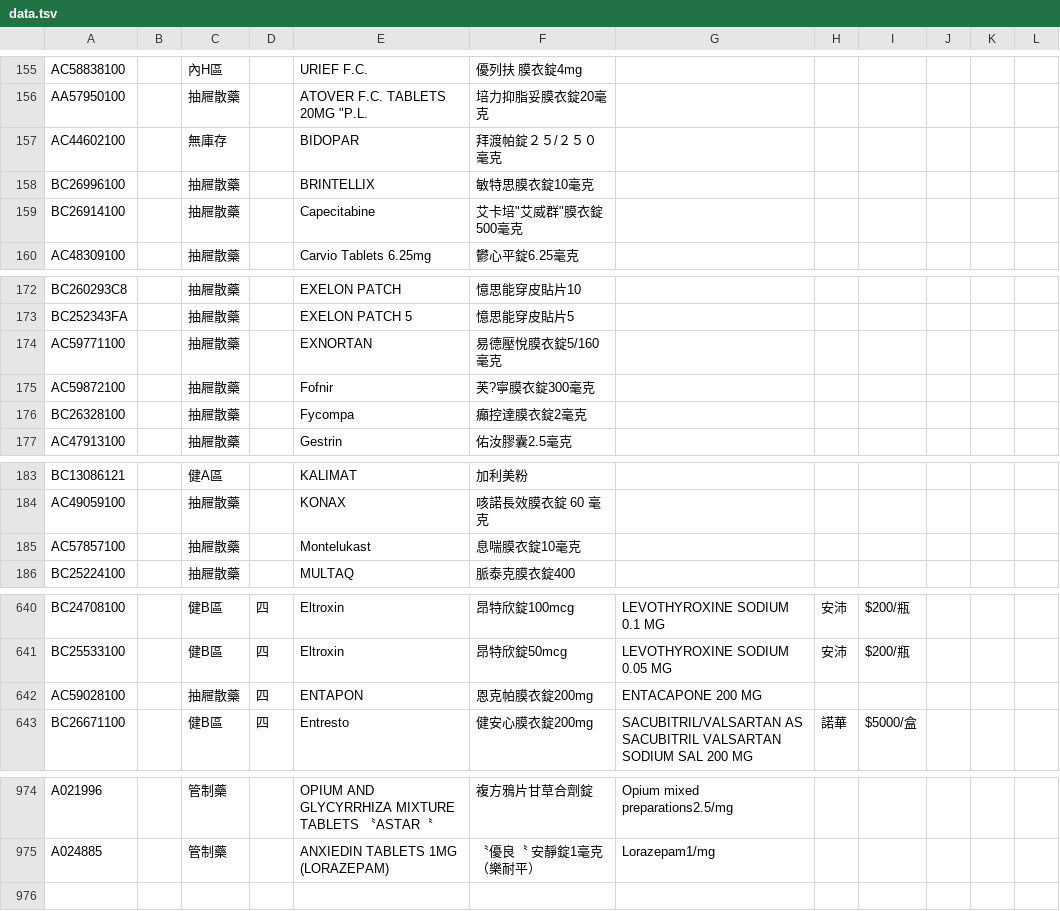
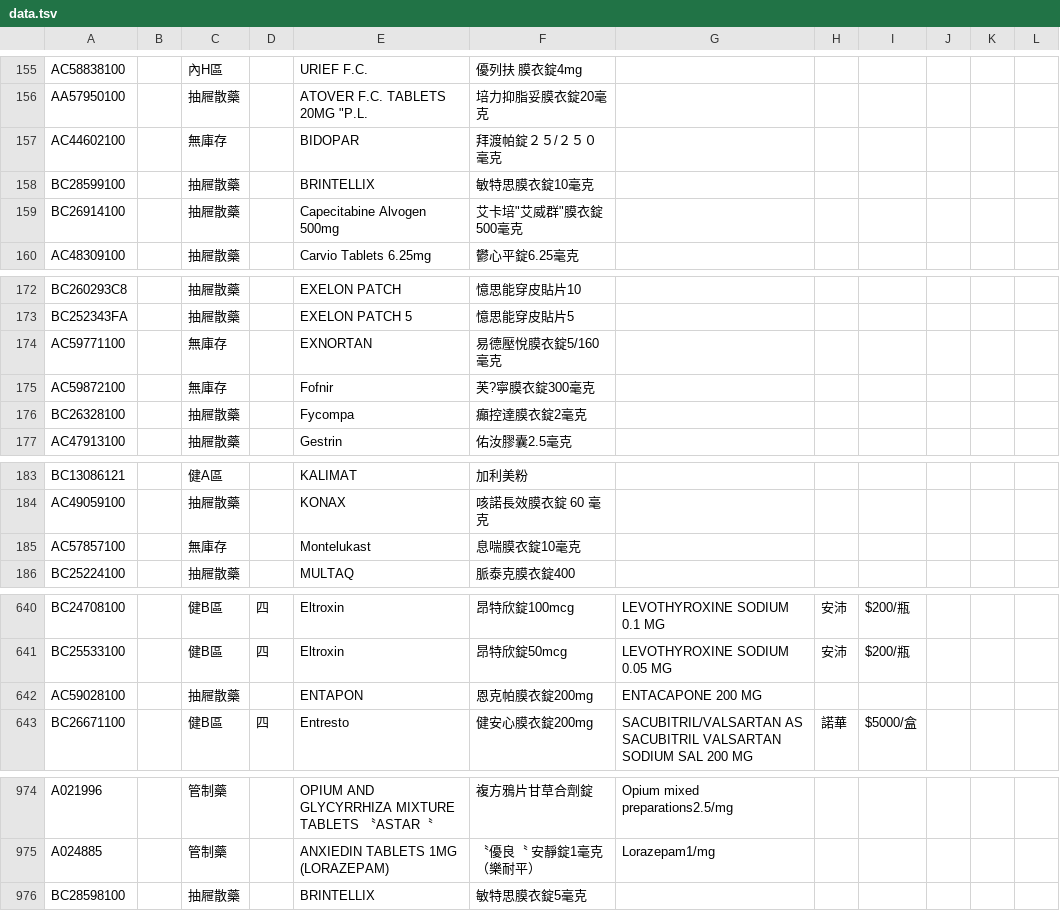
Before and after one commit to jianshiangsanho/drugSeat, a TSV file: data.tsv, drawn as a sheet; only a part is shown, gaps mark what is left out.

Commit message:
update data.tsv

```diff
--- a/data.tsv
+++ b/data.tsv
@@ -157,4 +157,4 @@ AA57950100		抽屜散藥		ATOVER F.C. TABLETS 20MG "P.L.	"培力"抑脂妥膜衣
 AC44602100		無庫存		BIDOPAR	拜渡帕錠２５/２５０毫克						
-BC26996100		抽屜散藥		BRINTELLIX	敏特思膜衣錠10毫克						
-BC26914100		抽屜散藥		Capecitabine	艾卡培"艾威群"膜衣錠500毫克						
+BC28599100		抽屜散藥		BRINTELLIX	敏特思膜衣錠10毫克						
+BC26914100		抽屜散藥		Capecitabine Alvogen 500mg	艾卡培"艾威群"膜衣錠500毫克						
 AC48309100		抽屜散藥		Carvio Tablets 6.25mg	鬱心平錠6.25毫克						
@@ -173,4 +173,4 @@ BC260293C8		抽屜散藥		EXELON PATCH	憶思能穿皮貼片10
 BC252343FA		抽屜散藥		EXELON PATCH 5	憶思能穿皮貼片5						
-AC59771100		抽屜散藥		EXNORTAN	易德壓悅膜衣錠5/160毫克						
-AC59872100		抽屜散藥		Fofnir	芙?寧膜衣錠300毫克						
+AC59771100		無庫存		EXNORTAN	易德壓悅膜衣錠5/160毫克						
+AC59872100		無庫存		Fofnir	芙?寧膜衣錠300毫克						
 BC26328100		抽屜散藥		Fycompa	癲控達膜衣錠2毫克						
@@ -184,3 +184,3 @@ BC13086121		健A區		KALIMAT	加利美粉
 AC49059100		抽屜散藥		KONAX	咳諾長效膜衣錠 60 毫克						
-AC57857100		抽屜散藥		Montelukast	息喘膜衣錠10毫克						
+AC57857100		無庫存		Montelukast	息喘膜衣錠10毫克						
 BC25224100		抽屜散藥		MULTAQ	脈泰克膜衣錠400						
@@ -641,3 +641,3 @@ BC24708100		健B區	四	Eltroxin	昂特欣錠100mcg	LEVOTHYROXINE SODIUM 0.1 MG
 BC25533100		健B區	四	Eltroxin	昂特欣錠50mcg	LEVOTHYROXINE SODIUM 0.05 MG	安沛	$200/瓶			
-AC59028100		抽屜散藥	四	ENTAPON	恩克帕膜衣錠200mg	ENTACAPONE 200 MG					
+AC59028100		抽屜散藥		ENTAPON	恩克帕膜衣錠200mg	ENTACAPONE 200 MG					
 BC26671100		健B區	四	Entresto	健安心膜衣錠200mg	SACUBITRIL/VALSARTAN AS SACUBITRIL VALSARTAN SODIUM SAL 200 MG	諾華	$5000/盒			
@@ -975 +975,2 @@ A021996		管制藥		OPIUM AND GLYCYRRHIZA MIXTURE TABLETS 〝ASTAR〝	複方鴉
 A024885		管制藥		ANXIEDIN TABLETS 1MG (LORAZEPAM)	〝優良〝 安靜錠1毫克（樂耐平）	Lorazepam1/mg					
+BC28598100		抽屜散藥		BRINTELLIX	敏特思膜衣錠5毫克						
```
